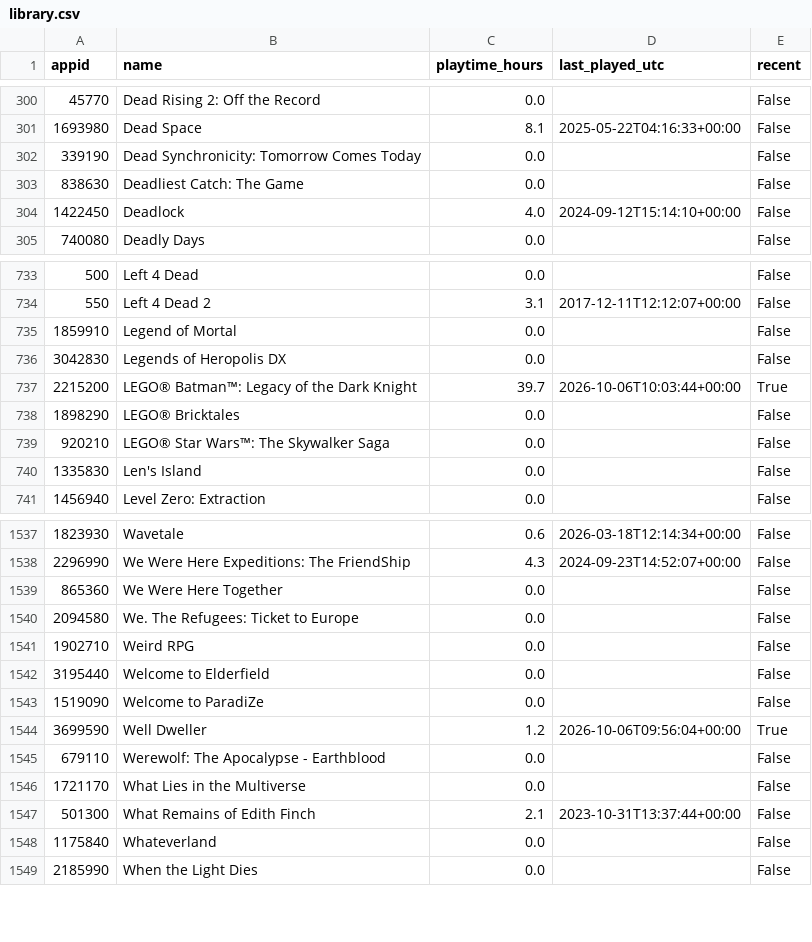
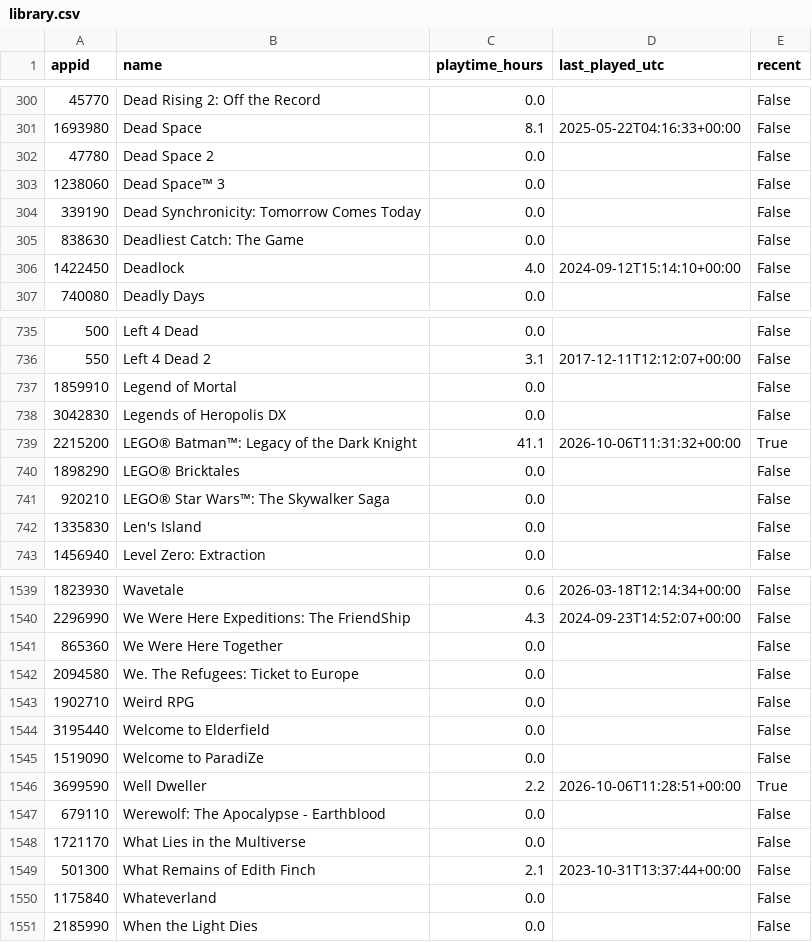
Before and after one commit to loiey8848-blip/steam-data, a CSV file: data/library.csv, drawn as a sheet; only a part is shown, gaps mark what is left out.

Commit message:
Update Steam library, wishlist and achievements

```diff
--- a/data/library.csv
+++ b/data/library.csv
@@ -301,2 +301,4 @@
 1693980,Dead Space,8.1,2025-05-22T04:16:33+00:00,False
+47780,Dead Space 2,0.0,,False
+1238060,Dead Space™ 3,0.0,,False
 339190,Dead Synchronicity: Tomorrow Comes Today,0.0,,False
@@ -736,3 +738,3 @@
 3042830,Legends of Heropolis DX,0.0,,False
-2215200,LEGO® Batman™: Legacy of the Dark Knight,39.7,2026-10-06T10:03:44+00:00,True
+2215200,LEGO® Batman™: Legacy of the Dark Knight,41.1,2026-10-06T11:31:32+00:00,True
 1898290,LEGO® Bricktales,0.0,,False
@@ -1543,3 +1545,3 @@
 1519090,Welcome to ParadiZe,0.0,,False
-3699590,Well Dweller,1.2,2026-10-06T09:56:04+00:00,True
+3699590,Well Dweller,2.2,2026-10-06T11:28:51+00:00,True
 679110,Werewolf: The Apocalypse - Earthblood,0.0,,False
```
Also changed, not shown: data/achievement-summary.csv, 34 other files.
